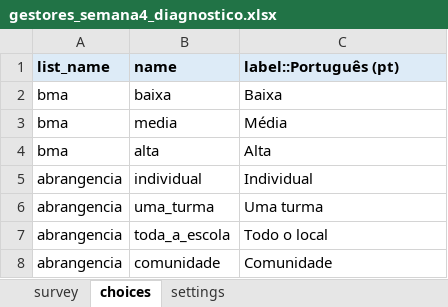
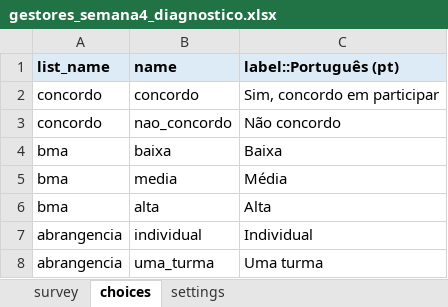
Before and after one commit to maiagreici/secadi, an Excel workbook: kobo/gestores_semana4_diagnostico.xlsx, sheet choices, drawn as a sheet; only a part is shown; the shorter side is filled out with more unchanged rows; values as stored, in another font and other column widths than the file's, no borders; the diff names each change by its address in the sheet, - before the commit and + after, or states it on an @@ line.

```diff
--- a/kobo/gestores_semana4_diagnostico.xlsx (sheet choices)
+++ b/kobo/gestores_semana4_diagnostico.xlsx (sheet choices)
+row 2: concordo | concordo | Sim, concordo em participar
+row 3: concordo | nao_concordo | Não concordo
```
Also changed, not shown: sheet survey, sheet settings, kobo/gestores_diagnostico_completo.xlsx, kobo/gestores_semana1_diagnostico.xlsx, 4 other files.
